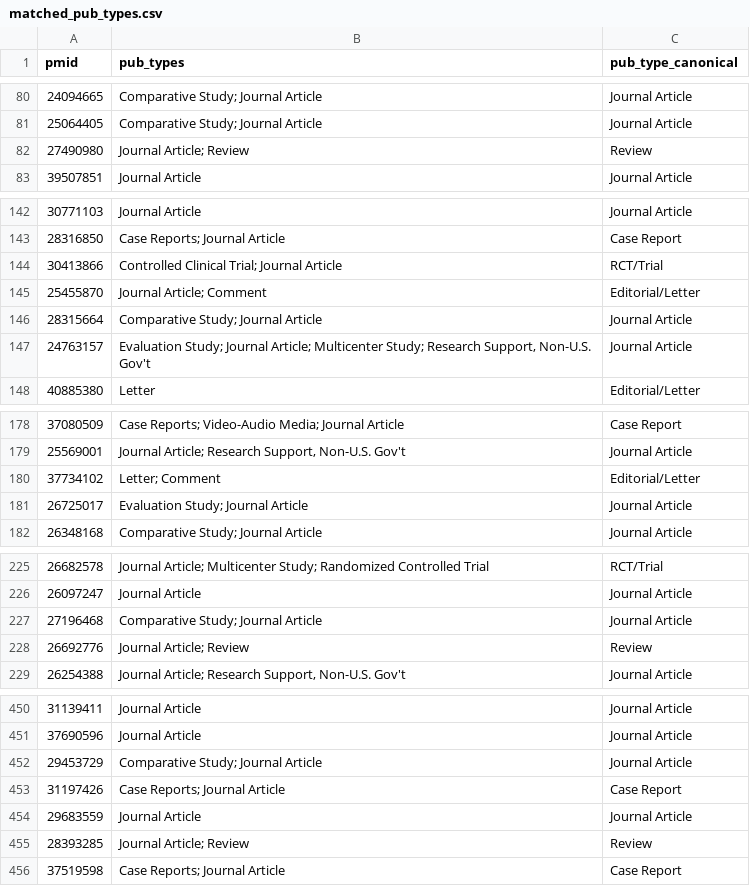
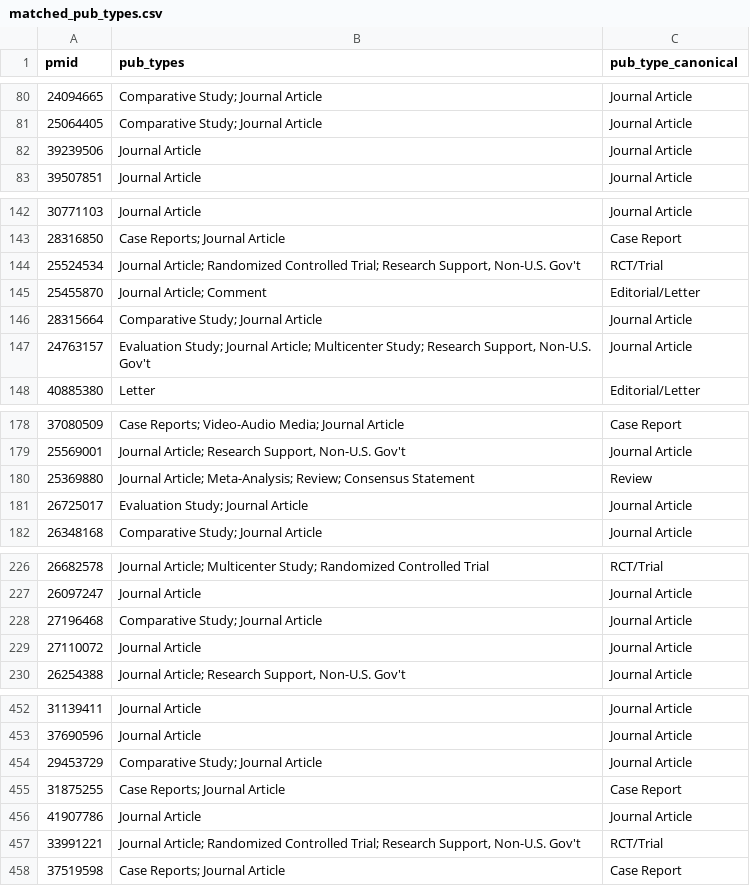
Before and after one commit to mufflyt/abstract_lifetime, a CSV file: data/processed/matched_pub_types.csv, drawn as a sheet; only a part is shown, gaps mark what is left out; the diff covers the shown part only.

```diff
--- a/data/processed/matched_pub_types.csv
+++ b/data/processed/matched_pub_types.csv
@@ -81,3 +81,3 @@ pmid,pub_types,pub_type_canonical
 25064405,Comparative Study; Journal Article,Journal Article
-27490980,Journal Article; Review,Review
+39239506,Journal Article,Journal Article
 39507851,Journal Article,Journal Article
@@ -143,3 +143,3 @@ pmid,pub_types,pub_type_canonical
 28316850,Case Reports; Journal Article,Case Report
-30413866,Controlled Clinical Trial; Journal Article,RCT/Trial
+25524534,"Journal Article; Randomized Controlled Trial; Research Support, Non-U.S. Gov't",RCT/Trial
 25455870,Journal Article; Comment,Editorial/Letter
@@ -179,3 +179,3 @@ pmid,pub_types,pub_type_canonical
 25569001,"Journal Article; Research Support, Non-U.S. Gov't",Journal Article
-37734102,Letter; Comment,Editorial/Letter
+25369880,Journal Article; Meta-Analysis; Review; Consensus Statement,Review
 26725017,Evaluation Study; Journal Article,Journal Article
@@ -227,3 +228,3 @@ pmid,pub_types,pub_type_canonical
 27196468,Comparative Study; Journal Article,Journal Article
-26692776,Journal Article; Review,Review
+27110072,Journal Article,Journal Article
 26254388,"Journal Article; Research Support, Non-U.S. Gov't",Journal Article
@@ -452,5 +454,5 @@ pmid,pub_types,pub_type_canonical
 29453729,Comparative Study; Journal Article,Journal Article
-31197426,Case Reports; Journal Article,Case Report
-29683559,Journal Article,Journal Article
-28393285,Journal Article; Review,Review
+31875255,Case Reports; Journal Article,Case Report
+41907786,Journal Article,Journal Article
+33991221,"Journal Article; Randomized Controlled Trial; Research Support, Non-U.S. Gov't",RCT/Trial
 37519598,Case Reports; Journal Article,Case Report
```
Also changed, not shown: 15 added rows, 12 removed rows, 2 moved rows and 4 edited cells elsewhere in this file, data/processed/author_characteristics.csv, data/processed/match_scores.csv, 53 other files.
